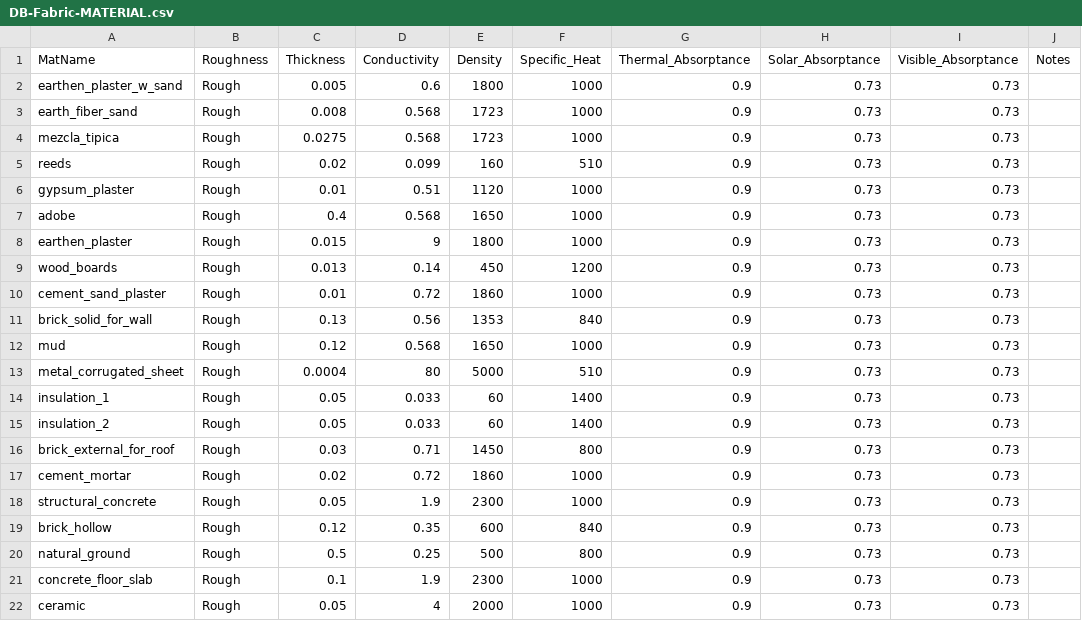
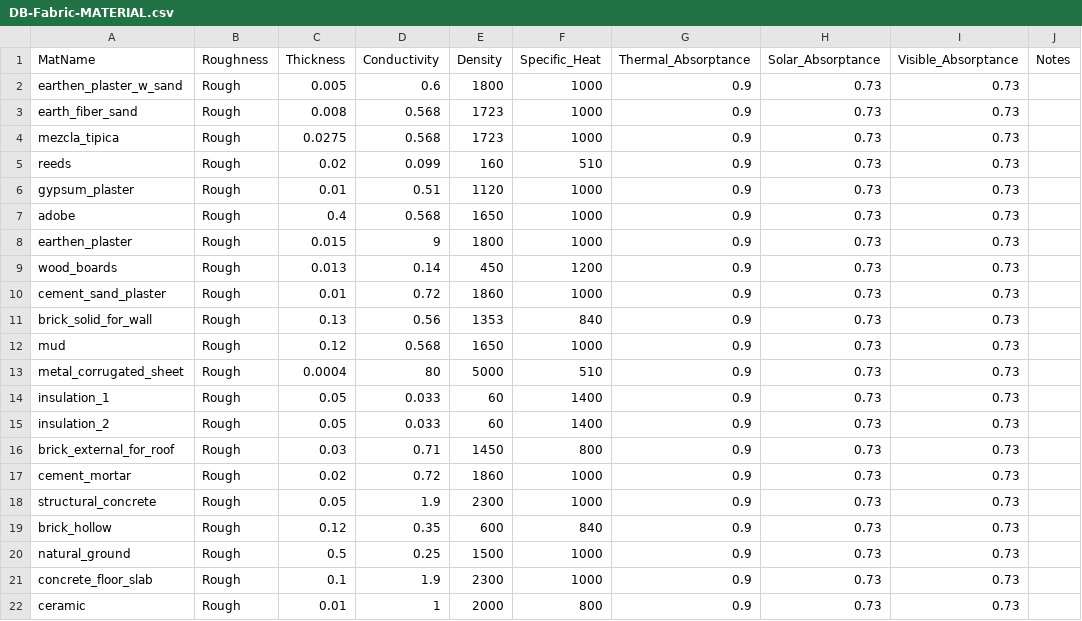
Before and after one commit to UCL/simstock_qgis, a CSV file: simstock_qgis/Database/DB-Fabric-MATERIAL.csv, drawn as a sheet.

Commit message:
Material properties edited

```diff
--- a/simstock_qgis/Database/DB-Fabric-MATERIAL.csv
+++ b/simstock_qgis/Database/DB-Fabric-MATERIAL.csv
@@ -19,4 +19,4 @@ structural_concrete,Rough,0.05,1.9,2300,1000,0.9,0.73,0.73,
 brick_hollow,Rough,0.12,0.35,600,840,0.9,0.73,0.73,
-natural_ground,Rough,0.5,0.25,500,800,0.9,0.73,0.73,
+natural_ground,Rough,0.5,0.25,1500,1000,0.9,0.73,0.73,
 concrete_floor_slab,Rough,0.1,1.9,2300,1000,0.9,0.73,0.73,
-ceramic,Rough,0.05,4,2000,1000,0.9,0.73,0.73,
+ceramic,Rough,0.01,1,2000,800,0.9,0.73,0.73,
```
